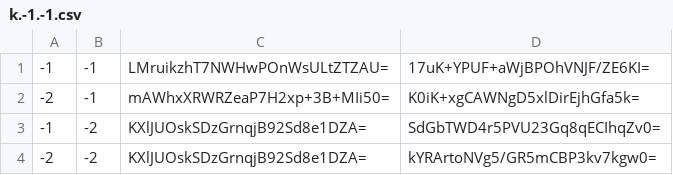
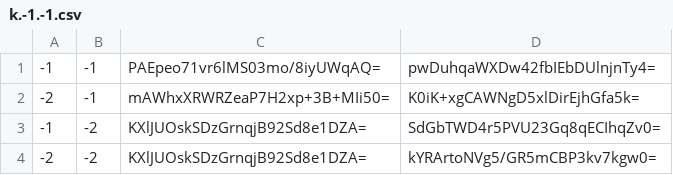
Before and after one commit to GrimCraftMaps/Escapism_Nether, a CSV file: tiles/zoom.-2/metadata/k.-1.-1.csv, drawn as a sheet.

```diff
--- a/tiles/zoom.-2/metadata/k.-1.-1.csv
+++ b/tiles/zoom.-2/metadata/k.-1.-1.csv
@@ -1,2 +1,2 @@
--1,-1,LMruikzhT7NWHwPOnWsULtZTZAU=,17uK+YPUF+aWjBPOhVNJF/ZE6KI=
+-1,-1,PAEpeo71vr6lMS03mo/8iyUWqAQ=,pwDuhqaWXDw42fbIEbDUlnjnTy4=
 -2,-1,mAWhxXRWRZeaP7H2xp+3B+MIi50=,K0iK+xgCAWNgD5xlDirEjhGfa5k=
```
Also changed, not shown: tiles/zoom.-1/metadata/k.-1.-1.csv, tiles/zoom.-1/metadata/k.0.-1.csv, 29 other files.
